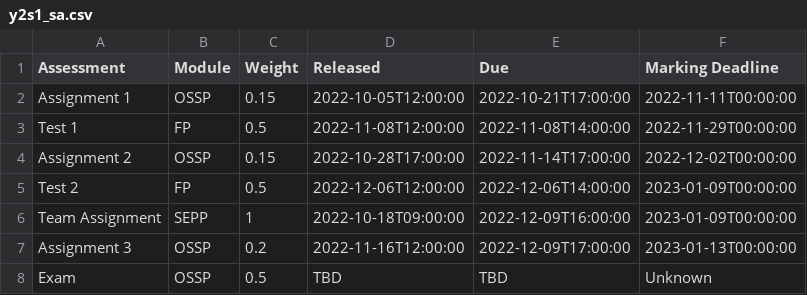
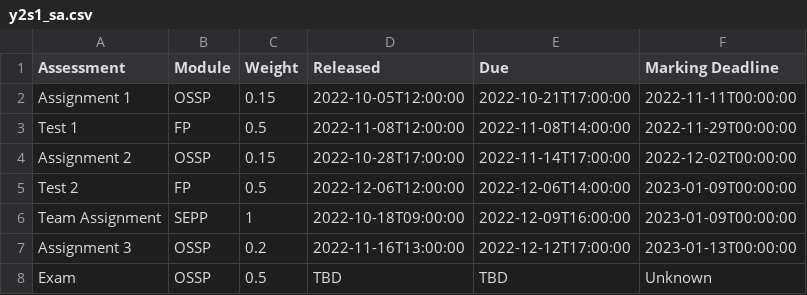
Before and after one commit to MattyTheHacker/FirstYearCSResources, a CSV file: data/y2s1_sa.csv, drawn as a sheet.

Commit message:
Update ass3 deadline

```diff
--- a/data/y2s1_sa.csv
+++ b/data/y2s1_sa.csv
@@ -6,3 +6,3 @@ Test 2,FP,0.5,2022-12-06T12:00:00,2022-12-06T14:00:00,2023-01-09T00:00:00
 Team Assignment,SEPP,1,2022-10-18T09:00:00,2022-12-09T16:00:00,2023-01-09T00:00:00
-Assignment 3,OSSP,0.2,2022-11-16T12:00:00,2022-12-09T17:00:00,2023-01-13T00:00:00
+Assignment 3,OSSP,0.2,2022-11-16T13:00:00,2022-12-12T17:00:00,2023-01-13T00:00:00
 Exam,OSSP,0.5,TBD,TBD, Unknown
```
